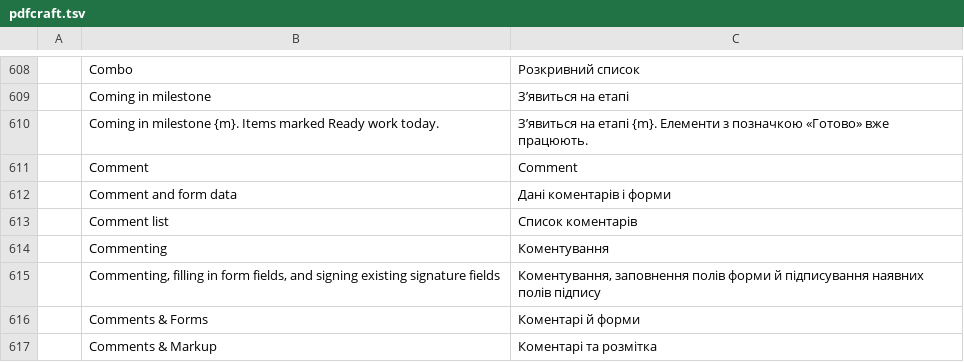
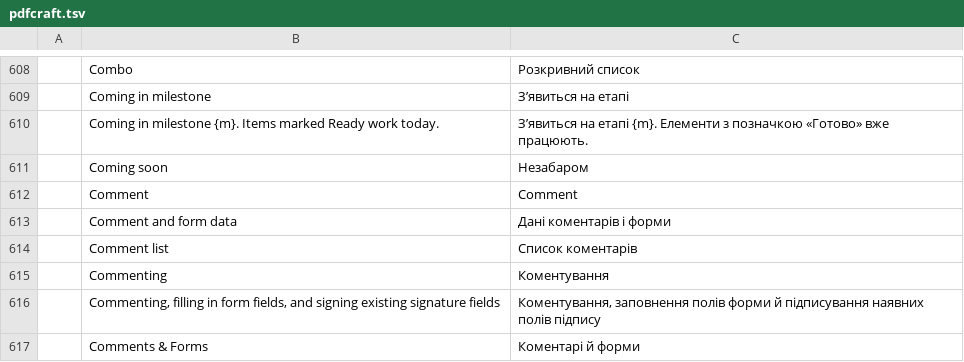
Before and after one commit to BBQ-MAN/craft-i18n, a TSV file: locales/uk/pdfcraft.tsv, drawn as a sheet; only a part is shown, gaps mark what is left out; the shorter side is filled out with more unchanged rows; the diff names each change by its address in the sheet, - before the commit and + after, or states it on an @@ line.

```diff
--- a/locales/uk/pdfcraft.tsv
+++ b/locales/uk/pdfcraft.tsv
+row 611:  | Coming soon | Незабаром
```
Also changed, not shown: locales/bg/pdfcraft.tsv, locales/el/pdfcraft.tsv, 20 other files.
